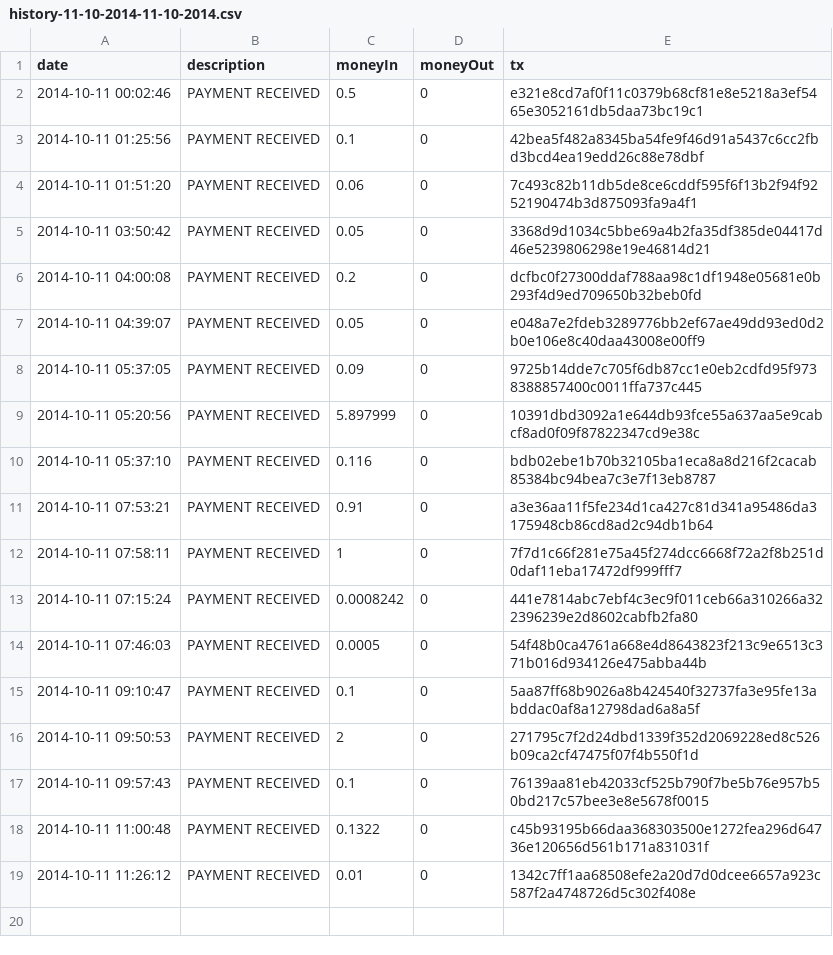
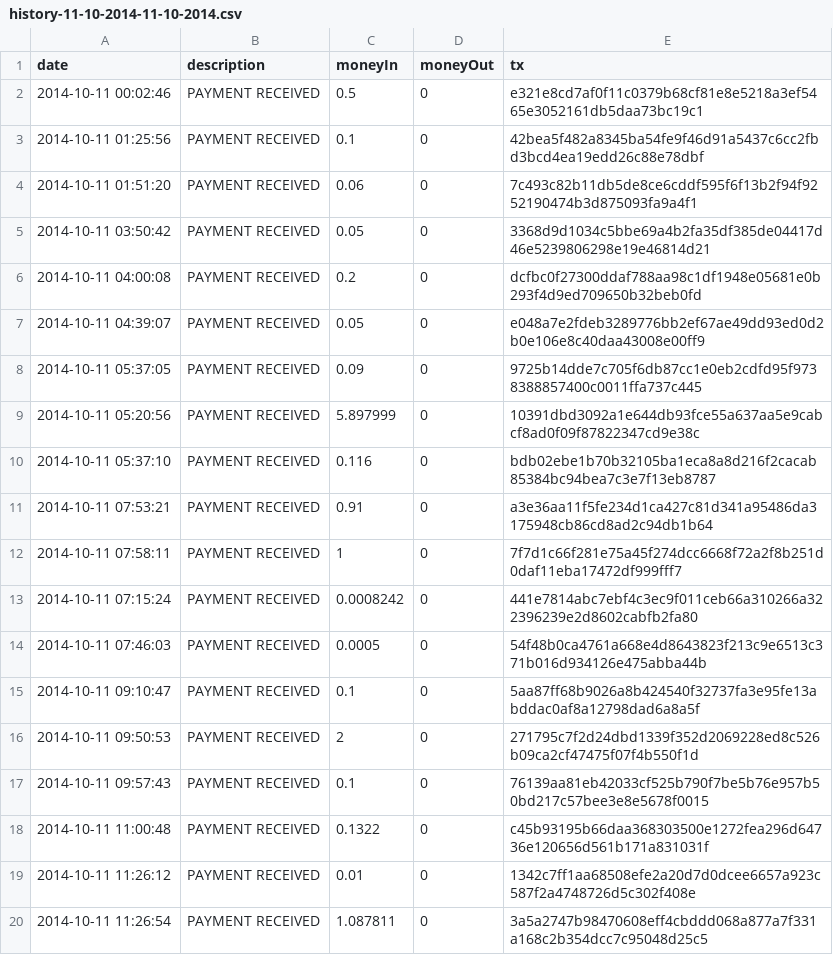
Before and after one commit to bts-utils/music-tracker, a CSV file: data/history-11-10-2014-11-10-2014.csv, drawn as a sheet; the diff names each change by its address in the sheet, - before the commit and + after, or states it on an @@ line.

Commit message:
update 11-10

```diff
--- a/data/history-11-10-2014-11-10-2014.csv
+++ b/data/history-11-10-2014-11-10-2014.csv
+row 20: 2014-10-11 11:26:54 | PAYMENT RECEIVED | 1.087811 | 0 | 3a5a2747b98470608eff4cbddd068a877a7f331a168c2b354dcc7c95048d25c5
```
